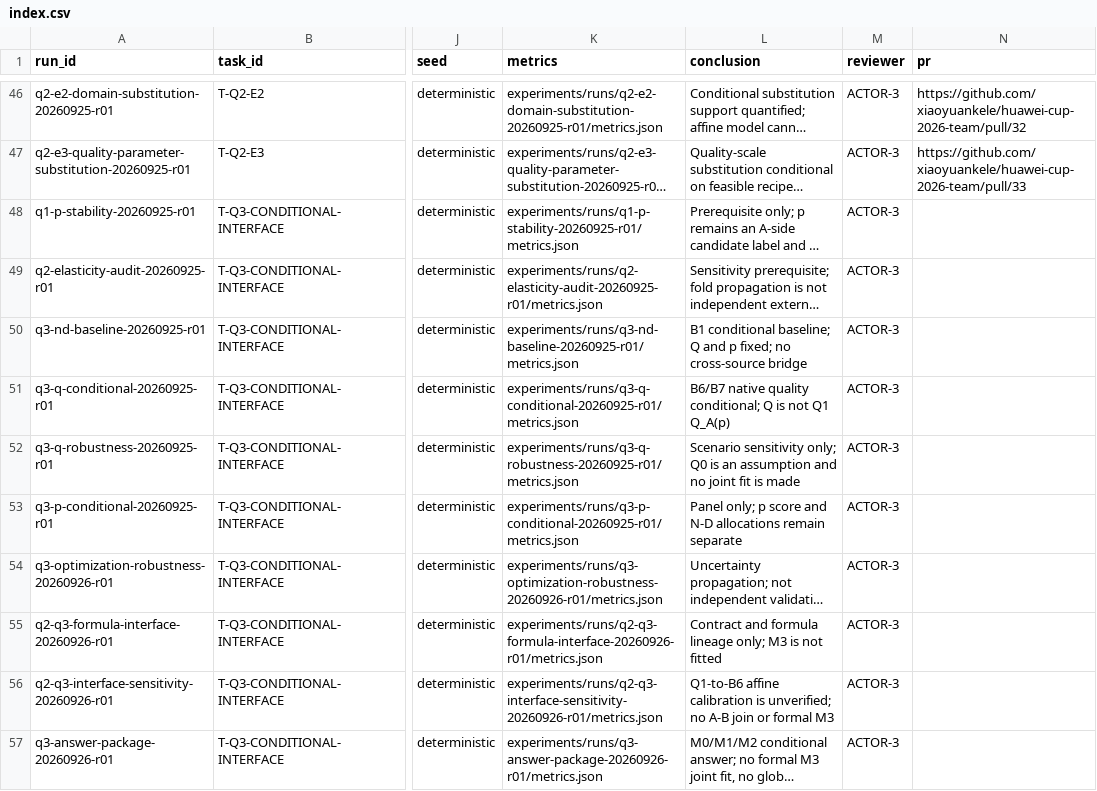
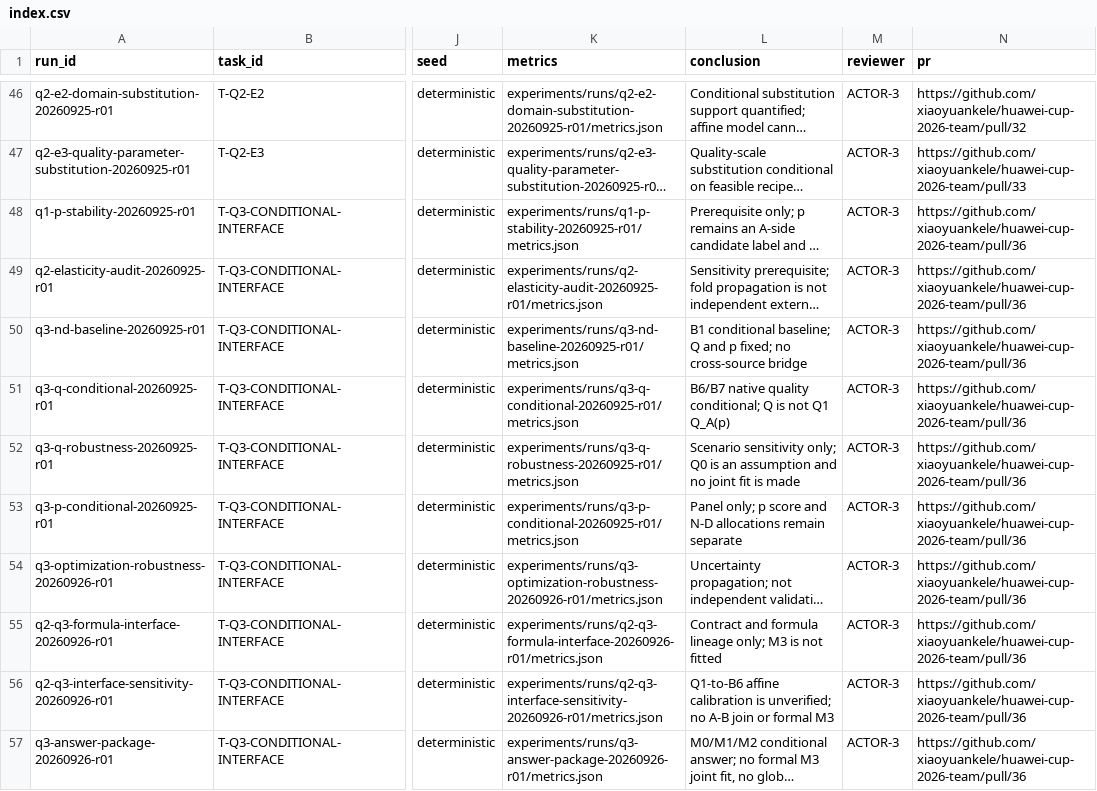
Before and after one commit to xiaoyuankele/huawei-cup-2026-team, a CSV file: experiments/index.csv, drawn as a sheet; only a part is shown, gaps mark what is left out; long unchanged cells end in …; the diff names each change by its address in the sheet, - before the commit and + after, or states it on an @@ line.

Commit message:
docs: link Q3 run index to review PR

```diff
--- a/experiments/index.csv
+++ b/experiments/index.csv
-N48:N57 (pr): (empty)
+N48:N57 (pr): https://github.com/xiaoyuankele/huawei-cup-2026-team/pull/36
```
